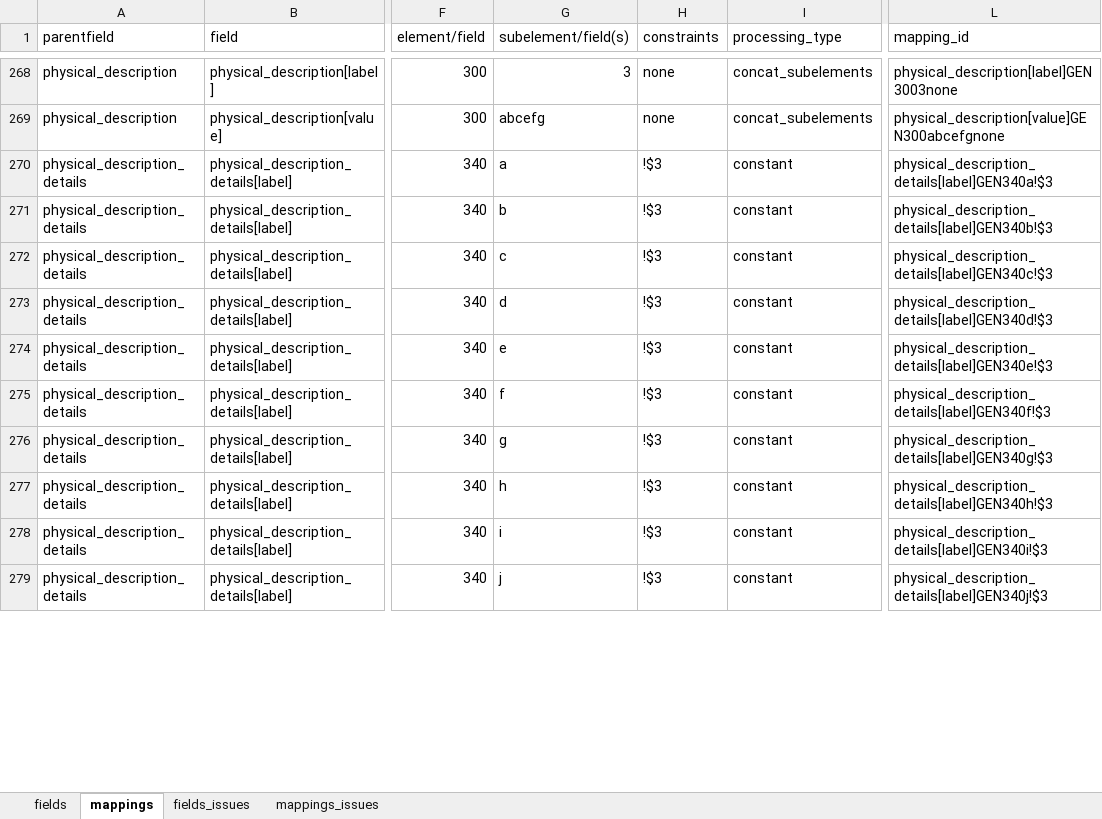
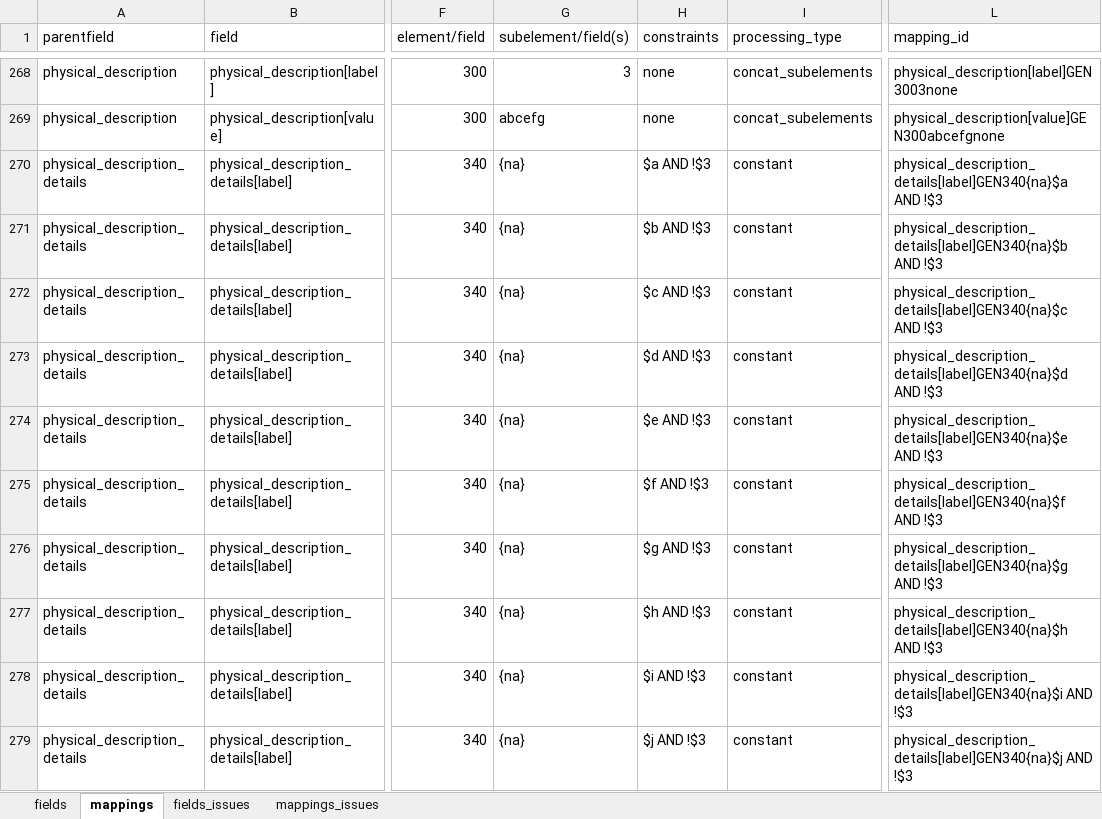
Before and after one commit to trln/data-documentation, an Excel workbook: argot/argot.xlsx, sheet mappings, drawn as a sheet; only a part is shown, gaps mark what is left out; values as stored, in another font and other column widths than the file's, no borders; conditional formats and table styles not drawn; the diff covers the shown part only; the diff names each change by its address in the sheet, - before the commit and + after, or states it on an @@ line.

```diff
--- a/argot/argot.xlsx (sheet mappings)
+++ b/argot/argot.xlsx (sheet mappings)
-G270 (subelement/field(s)): a
+G270 (subelement/field(s)): {na}
-H270 (constraints): !$3
+H270 (constraints): $a AND !$3
-L270 (mapping_id): physical_description_details[label]GEN340a!$3
+L270 (mapping_id): physical_description_details[label]GEN340{na}$a AND !$3
-G271 (subelement/field(s)): b
+G271 (subelement/field(s)): {na}
-H271 (constraints): !$3
+H271 (constraints): $b AND !$3
-L271 (mapping_id): physical_description_details[label]GEN340b!$3
+L271 (mapping_id): physical_description_details[label]GEN340{na}$b AND !$3
-G272 (subelement/field(s)): c
+G272 (subelement/field(s)): {na}
-H272 (constraints): !$3
+H272 (constraints): $c AND !$3
-L272 (mapping_id): physical_description_details[label]GEN340c!$3
+L272 (mapping_id): physical_description_details[label]GEN340{na}$c AND !$3
-G273 (subelement/field(s)): d
+G273 (subelement/field(s)): {na}
-H273 (constraints): !$3
+H273 (constraints): $d AND !$3
-L273 (mapping_id): physical_description_details[label]GEN340d!$3
+L273 (mapping_id): physical_description_details[label]GEN340{na}$d AND !$3
-G274 (subelement/field(s)): e
+G274 (subelement/field(s)): {na}
-H274 (constraints): !$3
+H274 (constraints): $e AND !$3
-L274 (mapping_id): physical_description_details[label]GEN340e!$3
+L274 (mapping_id): physical_description_details[label]GEN340{na}$e AND !$3
-G275 (subelement/field(s)): f
+G275 (subelement/field(s)): {na}
-H275 (constraints): !$3
+H275 (constraints): $f AND !$3
-L275 (mapping_id): physical_description_details[label]GEN340f!$3
+L275 (mapping_id): physical_description_details[label]GEN340{na}$f AND !$3
-G276 (subelement/field(s)): g
+G276 (subelement/field(s)): {na}
-H276 (constraints): !$3
+H276 (constraints): $g AND !$3
-L276 (mapping_id): physical_description_details[label]GEN340g!$3
+L276 (mapping_id): physical_description_details[label]GEN340{na}$g AND !$3
-G277 (subelement/field(s)): h
+G277 (subelement/field(s)): {na}
-H277 (constraints): !$3
+H277 (constraints): $h AND !$3
-L277 (mapping_id): physical_description_details[label]GEN340h!$3
+L277 (mapping_id): physical_description_details[label]GEN340{na}$h AND !$3
-G278 (subelement/field(s)): i
+G278 (subelement/field(s)): {na}
-H278 (constraints): !$3
+H278 (constraints): $i AND !$3
-L278 (mapping_id): physical_description_details[label]GEN340i!$3
+L278 (mapping_id): physical_description_details[label]GEN340{na}$i AND !$3
-G279 (subelement/field(s)): j
+G279 (subelement/field(s)): {na}
-H279 (constraints): !$3
+H279 (constraints): $j AND !$3
-L279 (mapping_id): physical_description_details[label]GEN340j!$3
+L279 (mapping_id): physical_description_details[label]GEN340{na}$j AND !$3
```
Also changed, not shown: 5 added rows and 102 edited cells elsewhere in this sheet, sheet fields, 3 other files.
